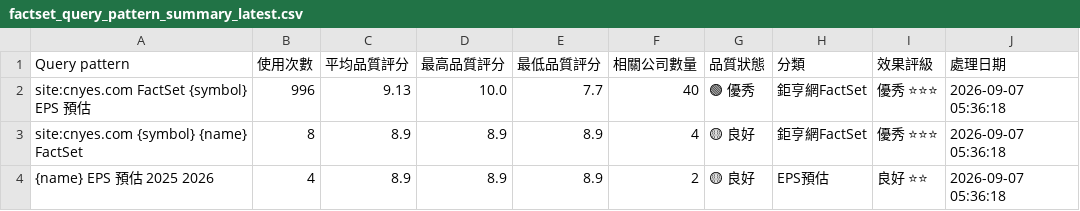
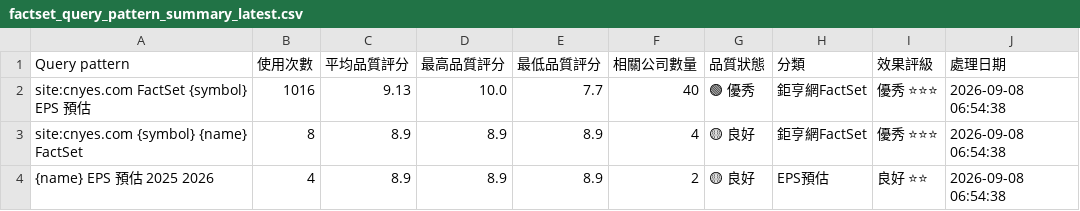
Before and after one commit to wenchiehlee/GoogleSearch.Factset, a CSV file: data/reports/factset_query_pattern_summary_latest.csv, drawn as a sheet.

```diff
--- a/data/reports/factset_query_pattern_summary_latest.csv
+++ b/data/reports/factset_query_pattern_summary_latest.csv
@@ -1,4 +1,4 @@
 Query pattern,使用次數,平均品質評分,最高品質評分,最低品質評分,相關公司數量,品質狀態,分類,效果評級,處理日期
-site:cnyes.com FactSet {symbol} EPS 預估,996,9.13,10.0,7.7,40,🟢 優秀,鉅亨網FactSet,優秀 ⭐⭐⭐,2026-09-07 05:36:18
-site:cnyes.com {symbol} {name} FactSet,8,8.9,8.9,8.9,4,🟡 良好,鉅亨網FactSet,優秀 ⭐⭐⭐,2026-09-07 05:36:18
-{name} EPS 預估 2025 2026,4,8.9,8.9,8.9,2,🟡 良好,EPS預估,良好 ⭐⭐,2026-09-07 05:36:18
+site:cnyes.com FactSet {symbol} EPS 預估,1016,9.13,10.0,7.7,40,🟢 優秀,鉅亨網FactSet,優秀 ⭐⭐⭐,2026-09-08 06:54:38
+site:cnyes.com {symbol} {name} FactSet,8,8.9,8.9,8.9,4,🟡 良好,鉅亨網FactSet,優秀 ⭐⭐⭐,2026-09-08 06:54:38
+{name} EPS 預估 2025 2026,4,8.9,8.9,8.9,2,🟡 良好,EPS預估,良好 ⭐⭐,2026-09-08 06:54:38
```
Also changed, not shown: data/reports/factset_portfolio_summary_latest.csv, data/reports/raw_factset_detailed_report.csv, 3 other files.
